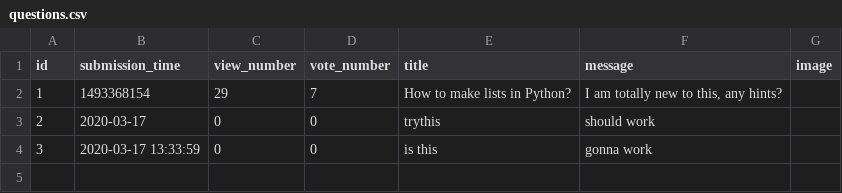
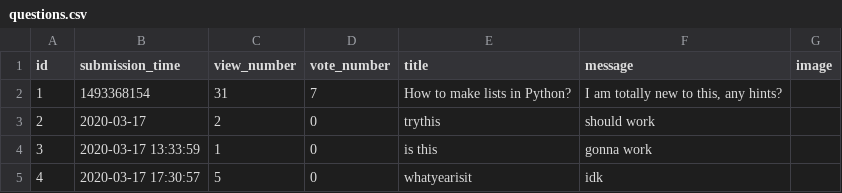
Before and after one commit to b-bence/ask_mate_sprint1, a CSV file: questions.csv, drawn as a sheet.

Commit message:
view number updates

```diff
--- a/questions.csv
+++ b/questions.csv
@@ -1,4 +1,5 @@
 id,submission_time,view_number,vote_number,title,message,image
-1,1493368154,29,7,"How to make lists in Python?","I am totally new to this, any hints?"
-2,2020-03-17,0,0,trythis,should work
-3,2020-03-17 13:33:59,0,0,is this,gonna work
+1,1493368154,31,7,How to make lists in Python?,"I am totally new to this, any hints?",
+2,2020-03-17,2,0,trythis,should work,
+3,2020-03-17 13:33:59,1,0,is this,gonna work,
+4,2020-03-17 17:30:57,5,0,whatyearisit,idk,
```
Also changed, not shown: answers.csv, 2 other files.
